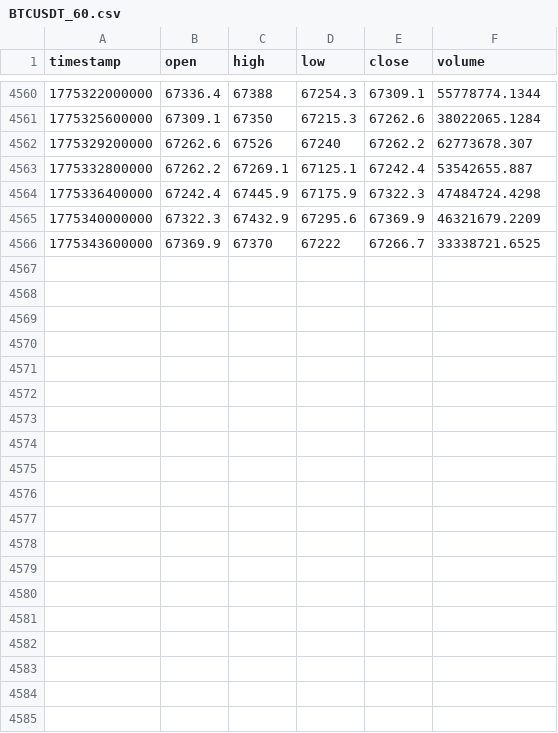
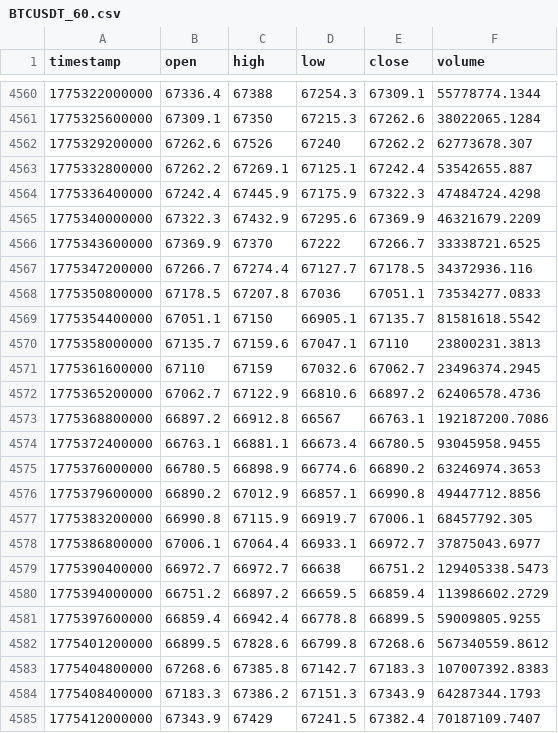
Before and after one commit to dynamicmemory/latent, a CSV file: data/BTCUSDT_60.csv, drawn as a sheet; only a part is shown, gaps mark what is left out; the diff covers the shown part only.

```diff
--- a/data/BTCUSDT_60.csv
+++ b/data/BTCUSDT_60.csv
@@ -4566 +4566,20 @@ timestamp,open,high,low,close,volume
 1775343600000,67369.9,67370,67222,67266.7,33338721.6525
+1775347200000,67266.7,67274.4,67127.7,67178.5,34372936.116
+1775350800000,67178.5,67207.8,67036,67051.1,73534277.0833
+1775354400000,67051.1,67150,66905.1,67135.7,81581618.5542
+1775358000000,67135.7,67159.6,67047.1,67110,23800231.3813
+1775361600000,67110,67159,67032.6,67062.7,23496374.2945
+1775365200000,67062.7,67122.9,66810.6,66897.2,62406578.4736
+1775368800000,66897.2,66912.8,66567,66763.1,192187200.7086
+1775372400000,66763.1,66881.1,66673.4,66780.5,93045958.9455
+1775376000000,66780.5,66898.9,66774.6,66890.2,63246974.3653
+1775379600000,66890.2,67012.9,66857.1,66990.8,49447712.8856
+1775383200000,66990.8,67115.9,66919.7,67006.1,68457792.305
+1775386800000,67006.1,67064.4,66933.1,66972.7,37875043.6977
+1775390400000,66972.7,66972.7,66638,66751.2,129405338.5473
+1775394000000,66751.2,66897.2,66659.5,66859.4,113986602.2729
+1775397600000,66859.4,66942.4,66778.8,66899.5,59009805.9255
+1775401200000,66899.5,67828.6,66799.8,67268.6,567340559.8612
+1775404800000,67268.6,67385.8,67142.7,67183.3,107007392.8383
+1775408400000,67183.3,67386.2,67151.3,67343.9,64287344.1793
+1775412000000,67343.9,67429,67241.5,67382.4,70187109.7407
```
Also changed, not shown: 9 added rows elsewhere in this file, data/BTCUSDT_240.csv, data/BTCUSDT_D.csv, 4 other files.
